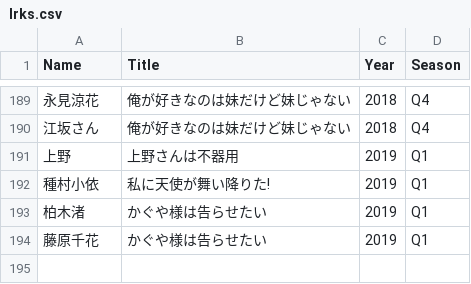
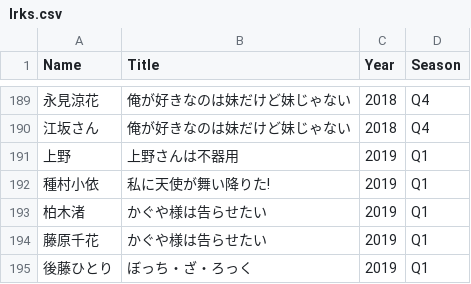
Before and after one commit to SIGCOWW/errbot, a CSV file: plugins/sigcoww/lrks.csv, drawn as a sheet; only a part is shown, gaps mark what is left out; the diff names each change by its address in the sheet, - before the commit and + after, or states it on an @@ line.

Commit message:
btr

```diff
--- a/plugins/sigcoww/lrks.csv
+++ b/plugins/sigcoww/lrks.csv
+row 195: 後藤ひとり | ぼっち・ざ・ろっく | 2019 | Q1
```
